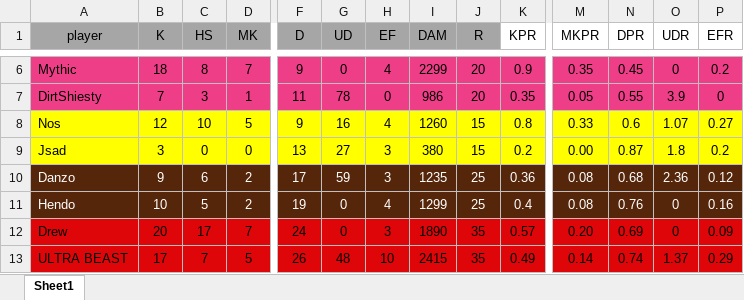
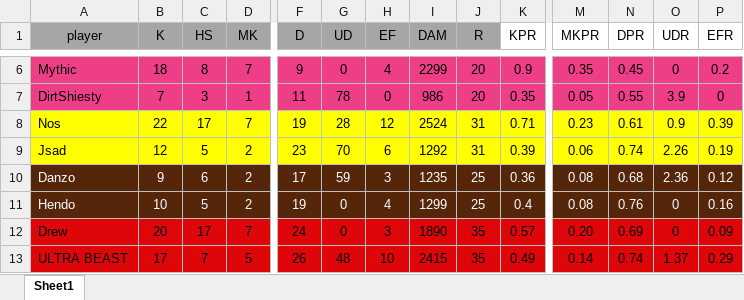
Before and after one commit to PatrickBrady7/broys2v2bot, an Excel workbook: 2026WinterLeagueXL.xlsx, sheet Sheet1, drawn as a sheet; only a part is shown, gaps mark what is left out; values as stored, in another font and other column widths than the file's, no borders; the diff covers the shown part only; the diff names each change by its address in the sheet, - before the commit and + after, or states it on an @@ line.

```diff
--- a/2026WinterLeagueXL.xlsx (sheet Sheet1)
+++ b/2026WinterLeagueXL.xlsx (sheet Sheet1)
-B8 (K): 12
+B8 (K): 22
-C8 (HS): 10
+C8 (HS): 17
-D8 (MK): 5
+D8 (MK): 7
-F8 (D): 9
+F8 (D): 19
-G8 (UD): 16
+G8 (UD): 28
-H8 (EF): 4
+H8 (EF): 12
-I8 (DAM): 1260
+I8 (DAM): 2524
-J8:J9 (R): 15
+J8:J9 (R): 31
-K8 (KPR): 0.8
+K8 (KPR): 0.71
-M8 (MKPR): 0.33
+M8 (MKPR): 0.23
-N8 (DPR): 0.6
+N8 (DPR): 0.61
-O8 (UDR): 1.07
+O8 (UDR): 0.9
-P8 (EFR): 0.27
+P8 (EFR): 0.39
-B9 (K): 3
+B9 (K): 12
-C9 (HS): 0
+C9 (HS): 5
-D9 (MK): 0
+D9 (MK): 2
-F9 (D): 13
+F9 (D): 23
-G9 (UD): 27
+G9 (UD): 70
-H9 (EF): 3
+H9 (EF): 6
-I9 (DAM): 380
+I9 (DAM): 1292
-K9 (KPR): 0.2
+K9 (KPR): 0.39
-M9 (MKPR): 0.00
+M9 (MKPR): 0.06
-N9 (DPR): 0.87
+N9 (DPR): 0.74
-O9 (UDR): 1.8
+O9 (UDR): 2.26
-P9 (EFR): 0.2
+P9 (EFR): 0.19
```
Also changed, not shown: 117 edited cells elsewhere in this sheet, 2 other files.
